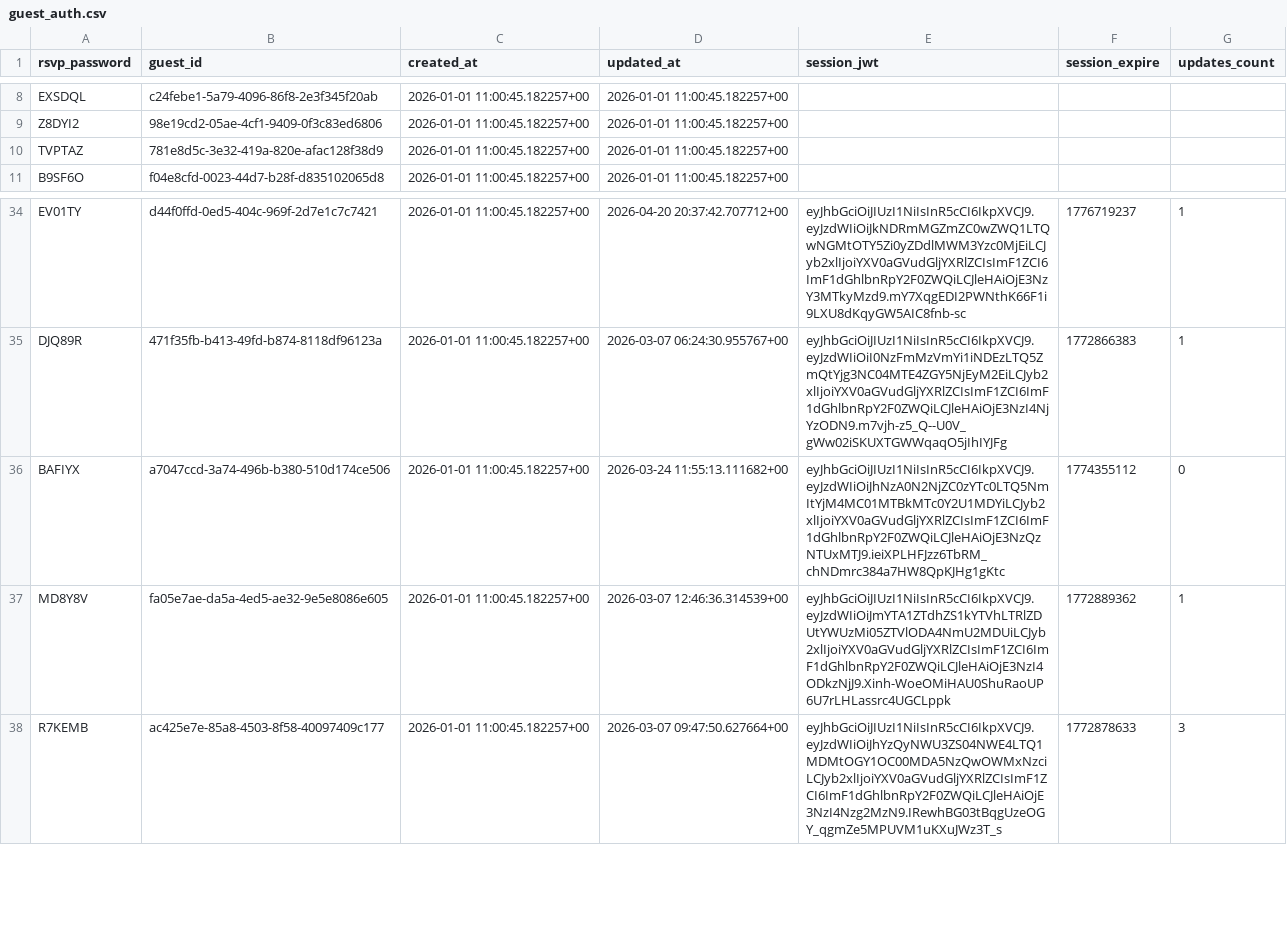
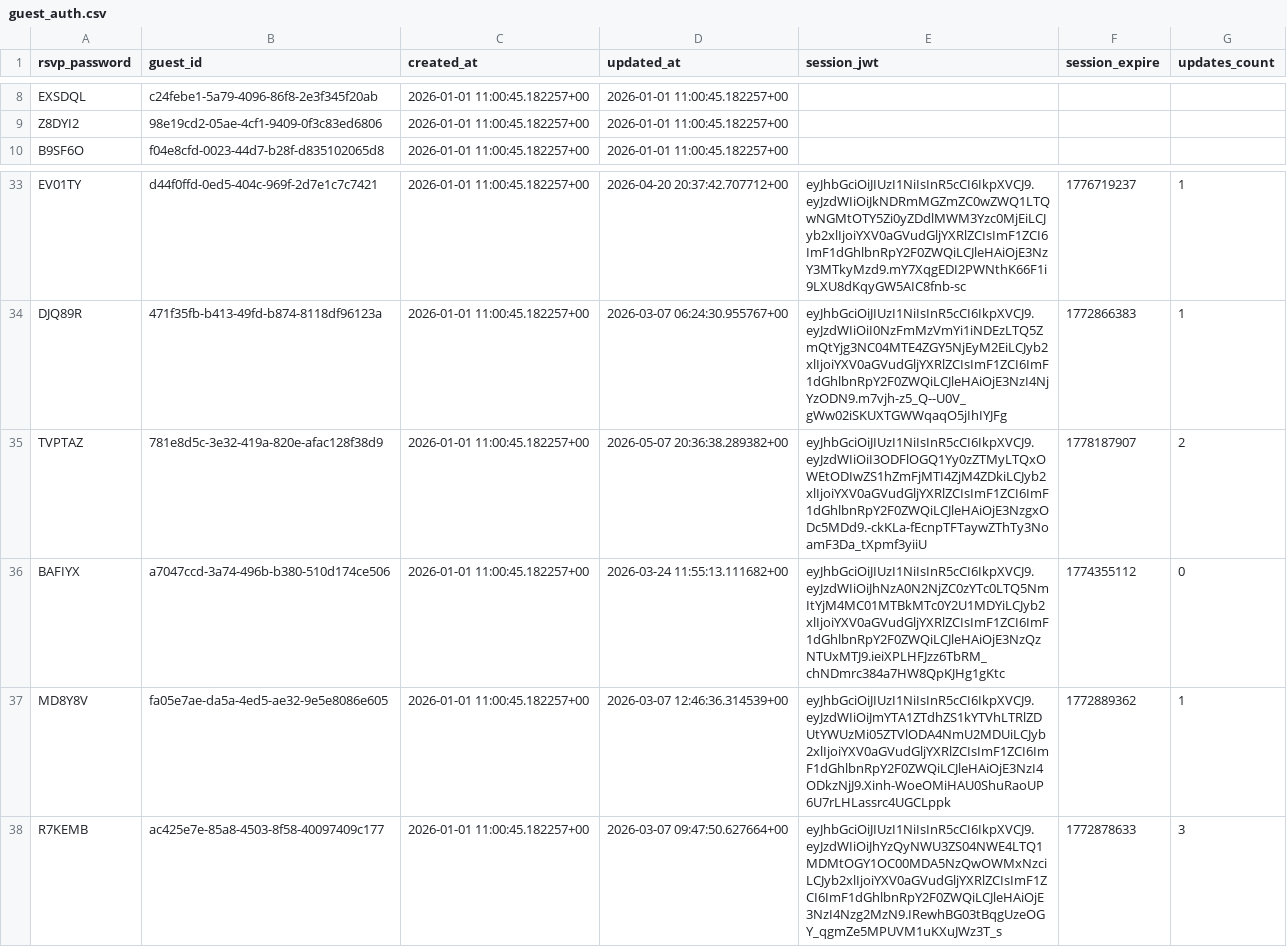
Before and after one commit to atteggiani/davide-and-jennifer, a CSV file: backups/guest_auth.csv, drawn as a sheet; only a part is shown, gaps mark what is left out.

```diff
--- a/backups/guest_auth.csv
+++ b/backups/guest_auth.csv
@@ -9,3 +9,2 @@ EXSDQL,c24febe1-5a79-4096-86f8-2e3f345f20ab,"2026-01-01 11:00:45.182257+00","202
 Z8DYI2,98e19cd2-05ae-4cf1-9409-0f3c83ed6806,"2026-01-01 11:00:45.182257+00","2026-01-01 11:00:45.182257+00",,,
-TVPTAZ,781e8d5c-3e32-419a-820e-afac128f38d9,"2026-01-01 11:00:45.182257+00","2026-01-01 11:00:45.182257+00",,,
 B9SF6O,f04e8cfd-0023-44d7-b28f-d835102065d8,"2026-01-01 11:00:45.182257+00","2026-01-01 11:00:45.182257+00",,,
@@ -35,2 +34,3 @@ EV01TY,d44f0ffd-0ed5-404c-969f-2d7e1c7c7421,"2026-01-01 11:00:45.182257+00","202
 DJQ89R,471f35fb-b413-49fd-b874-8118df96123a,"2026-01-01 11:00:45.182257+00","2026-03-07 06:24:30.955767+00",eyJhbGciOiJIUzI1NiIsInR5cCI6IkpXVCJ9.eyJzdWIiOiI0NzFmMzVmYi1iNDEzLTQ5ZmQtYjg3NC04MTE4ZGY5NjEyM2EiLCJyb2xlIjoiYXV0aGVudGljYXRlZCIsImF1ZCI6ImF1dGhlbnRpY2F0ZWQiLCJleHAiOjE3NzI4NjYzODN9.m7vjh-z5_Q--U0V_gWw02iSKUXTGWWqaqO5jIhIYJFg,1772866383,1
+TVPTAZ,781e8d5c-3e32-419a-820e-afac128f38d9,"2026-01-01 11:00:45.182257+00","2026-05-07 20:36:38.289382+00",eyJhbGciOiJIUzI1NiIsInR5cCI6IkpXVCJ9.eyJzdWIiOiI3ODFlOGQ1Yy0zZTMyLTQxOWEtODIwZS1hZmFjMTI4ZjM4ZDkiLCJyb2xlIjoiYXV0aGVudGljYXRlZCIsImF1ZCI6ImF1dGhlbnRpY2F0ZWQiLCJleHAiOjE3NzgxODc5MDd9.-ckKLa-fEcnpTFTaywZThTy3NoamF3Da_tXpmf3yiiU,1778187907,2
 BAFIYX,a7047ccd-3a74-496b-b380-510d174ce506,"2026-01-01 11:00:45.182257+00","2026-03-24 11:55:13.111682+00",eyJhbGciOiJIUzI1NiIsInR5cCI6IkpXVCJ9.eyJzdWIiOiJhNzA0N2NjZC0zYTc0LTQ5NmItYjM4MC01MTBkMTc0Y2U1MDYiLCJyb2xlIjoiYXV0aGVudGljYXRlZCIsImF1ZCI6ImF1dGhlbnRpY2F0ZWQiLCJleHAiOjE3NzQzNTUxMTJ9.ieiXPLHFJzz6TbRM_chNDmrc384a7HW8QpKJHg1gKtc,1774355112,0
```
Also changed, not shown: backups/guests.csv, backups/ip_rate_limits.csv.
